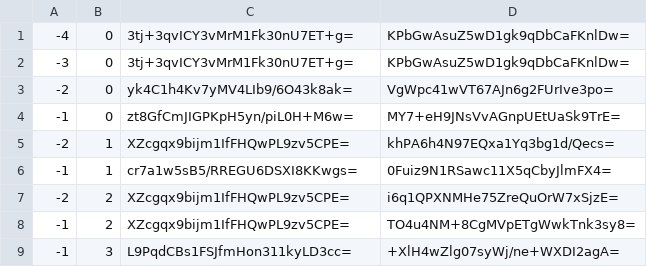
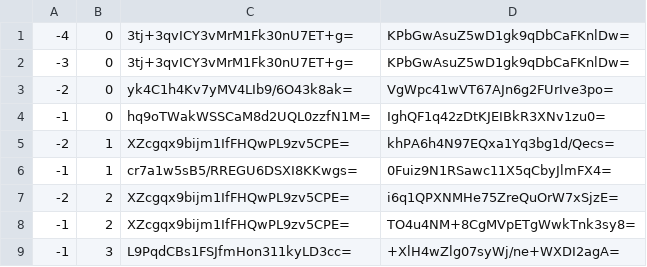
Before and after one commit to counterfitninja/chilled-nether, a CSV file: tiles/zoom.-1/metadata/k.-1.0.csv, drawn as a sheet.

```diff
--- a/tiles/zoom.-1/metadata/k.-1.0.csv
+++ b/tiles/zoom.-1/metadata/k.-1.0.csv
@@ -3,3 +3,3 @@
 -2,0,yk4C1h4Kv7yMV4LIb9/6O43k8ak=,VgWpc41wVT67AJn6g2FUrIve3po=
--1,0,zt8GfCmJIGPKpH5yn/piL0H+M6w=,MY7+eH9JNsVvAGnpUEtUaSk9TrE=
+-1,0,hq9oTWakWSSCaM8d2UQL0zzfN1M=,IghQF1q42zDtKJEIBkR3XNv1zu0=
 -2,1,XZcgqx9bijm1IfFHQwPL9zv5CPE=,khPA6h4N97EQxa1Yq3bg1d/Qecs=
```
Also changed, not shown: tiles/zoom.-1/metadata/k.-1.-1.csv, tiles/zoom.-1/metadata/k.0.-1.csv, 33 other files.
